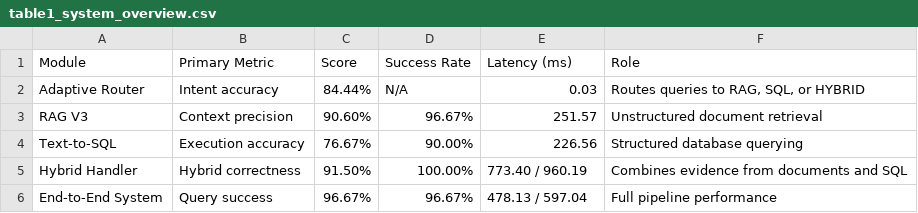
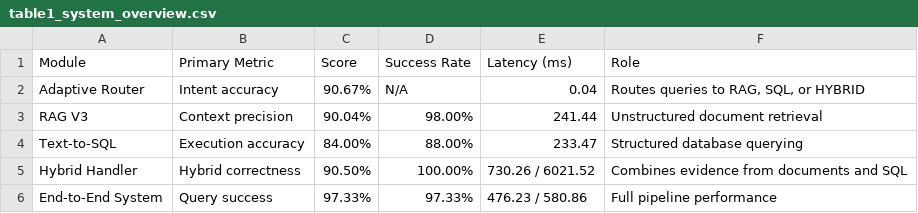
Before and after one commit to PeanLutHuynh/querionyx, a CSV file: docs/paper_assets/tables/table1_system_overview.csv, drawn as a sheet.

```diff
--- a/docs/paper_assets/tables/table1_system_overview.csv
+++ b/docs/paper_assets/tables/table1_system_overview.csv
@@ -1,6 +1,6 @@
 Module,Primary Metric,Score,Success Rate,Latency (ms),Role
-Adaptive Router,Intent accuracy,84.44%,N/A,0.03,"Routes queries to RAG, SQL, or HYBRID"
-RAG V3,Context precision,90.60%,96.67%,251.57,Unstructured document retrieval
-Text-to-SQL,Execution accuracy,76.67%,90.00%,226.56,Structured database querying
-Hybrid Handler,Hybrid correctness,91.50%,100.00%,773.40 / 960.19,Combines evidence from documents and SQL
-End-to-End System,Query success,96.67%,96.67%,478.13 / 597.04,Full pipeline performance
+Adaptive Router,Intent accuracy,90.67%,N/A,0.04,"Routes queries to RAG, SQL, or HYBRID"
+RAG V3,Context precision,90.04%,98.00%,241.44,Unstructured document retrieval
+Text-to-SQL,Execution accuracy,84.00%,88.00%,233.47,Structured database querying
+Hybrid Handler,Hybrid correctness,90.50%,100.00%,730.26 / 6021.52,Combines evidence from documents and SQL
+End-to-End System,Query success,97.33%,97.33%,476.23 / 580.86,Full pipeline performance
```
Also changed, not shown: docs/paper_assets/tables/table4_hybrid_evaluation.csv, docs/paper_assets/tables/table5_ablation_study.csv, 24 other files.
